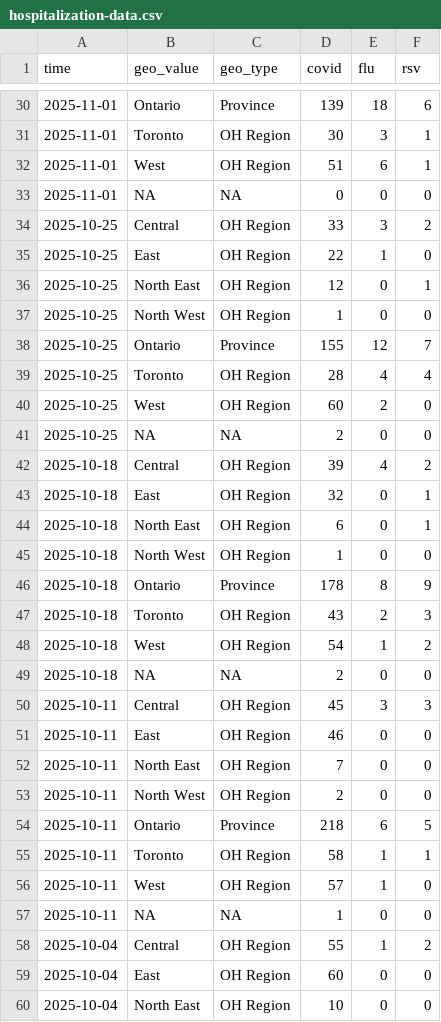
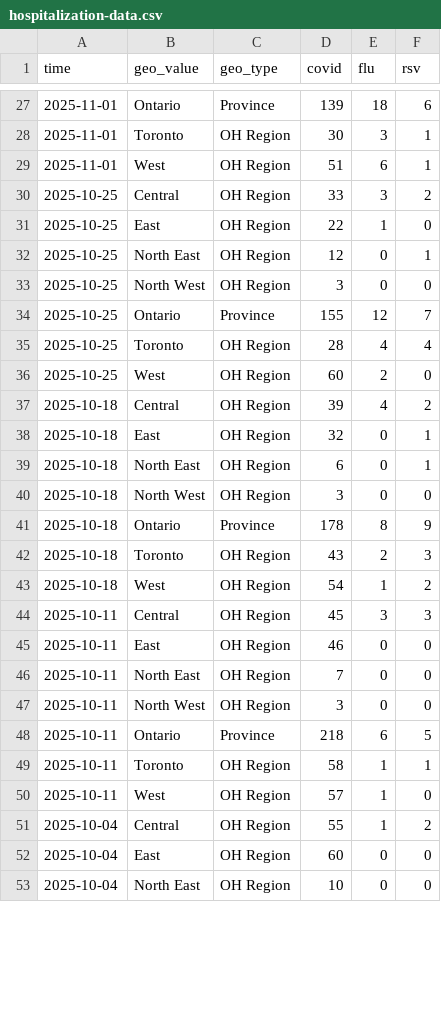
Before and after one commit to william-redman/hospitalization-forecast, a CSV file: target-data/season_2025_2026/hospitalization-data.csv, drawn as a sheet; only a part is shown, gaps mark what is left out; the diff covers the shown part only.

Commit message:
update target data

```diff
--- a/target-data/season_2025_2026/hospitalization-data.csv
+++ b/target-data/season_2025_2026/hospitalization-data.csv
@@ -32,3 +29,2 @@ time,geo_value,geo_type,covid,flu,rsv
 2025-11-01,West,OH Region,51,6,1
-2025-11-01,NA,NA,0,0,0
 2025-10-25,Central,OH Region,33,3,2
@@ -36,3 +32,3 @@ time,geo_value,geo_type,covid,flu,rsv
 2025-10-25,North East,OH Region,12,0,1
-2025-10-25,North West,OH Region,1,0,0
+2025-10-25,North West,OH Region,3,0,0
 2025-10-25,Ontario,Province,155,12,7
@@ -40,3 +36,2 @@ time,geo_value,geo_type,covid,flu,rsv
 2025-10-25,West,OH Region,60,2,0
-2025-10-25,NA,NA,2,0,0
 2025-10-18,Central,OH Region,39,4,2
@@ -44,3 +39,3 @@ time,geo_value,geo_type,covid,flu,rsv
 2025-10-18,North East,OH Region,6,0,1
-2025-10-18,North West,OH Region,1,0,0
+2025-10-18,North West,OH Region,3,0,0
 2025-10-18,Ontario,Province,178,8,9
@@ -48,3 +43,2 @@ time,geo_value,geo_type,covid,flu,rsv
 2025-10-18,West,OH Region,54,1,2
-2025-10-18,NA,NA,2,0,0
 2025-10-11,Central,OH Region,45,3,3
@@ -52,3 +46,3 @@ time,geo_value,geo_type,covid,flu,rsv
 2025-10-11,North East,OH Region,7,0,0
-2025-10-11,North West,OH Region,2,0,0
+2025-10-11,North West,OH Region,3,0,0
 2025-10-11,Ontario,Province,218,6,5
@@ -56,3 +50,2 @@ time,geo_value,geo_type,covid,flu,rsv
 2025-10-11,West,OH Region,57,1,0
-2025-10-11,NA,NA,1,0,0
 2025-10-04,Central,OH Region,55,1,2
```
Also changed, not shown: 9 removed rows and 6 edited cells elsewhere in this file.
